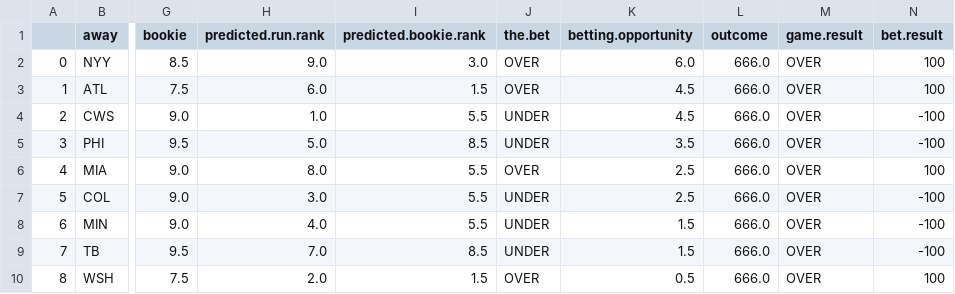
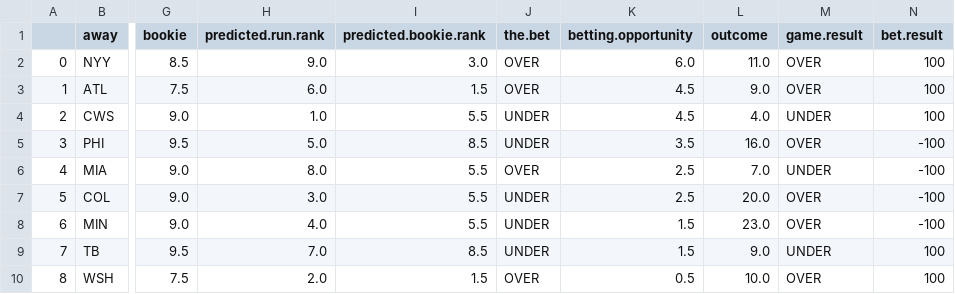
Before and after one commit to kupresanin99/Project423, a CSV file: data/daily_results/results_5_23.csv, drawn as a sheet; only a part is shown, gaps mark what is left out; the diff names each change by its address in the sheet, - before the commit and + after, or states it on an @@ line.

Commit message:
May 23 Results

```diff
--- a/data/daily_results/results_5_23.csv
+++ b/data/daily_results/results_5_23.csv
-L2 (outcome): 666.0
+L2 (outcome): 11.0
-L3 (outcome): 666.0
+L3 (outcome): 9.0
-L4 (outcome): 666.0
+L4 (outcome): 4.0
-M4 (game.result): OVER
+M4 (game.result): UNDER
-N4 (bet.result): -100
+N4 (bet.result): 100
-L5 (outcome): 666.0
+L5 (outcome): 16.0
-L6 (outcome): 666.0
+L6 (outcome): 7.0
-M6 (game.result): OVER
+M6 (game.result): UNDER
-N6 (bet.result): 100
+N6 (bet.result): -100
-L7 (outcome): 666.0
+L7 (outcome): 20.0
-L8 (outcome): 666.0
+L8 (outcome): 23.0
-L9 (outcome): 666.0
+L9 (outcome): 9.0
-M9 (game.result): OVER
+M9 (game.result): UNDER
-N9 (bet.result): -100
+N9 (bet.result): 100
-L10 (outcome): 666.0
+L10 (outcome): 10.0
```
Also changed, not shown: data/results.csv.
